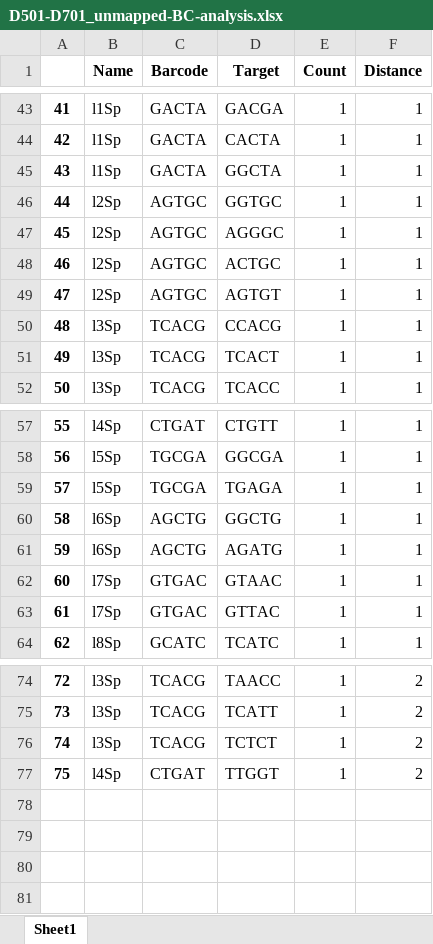
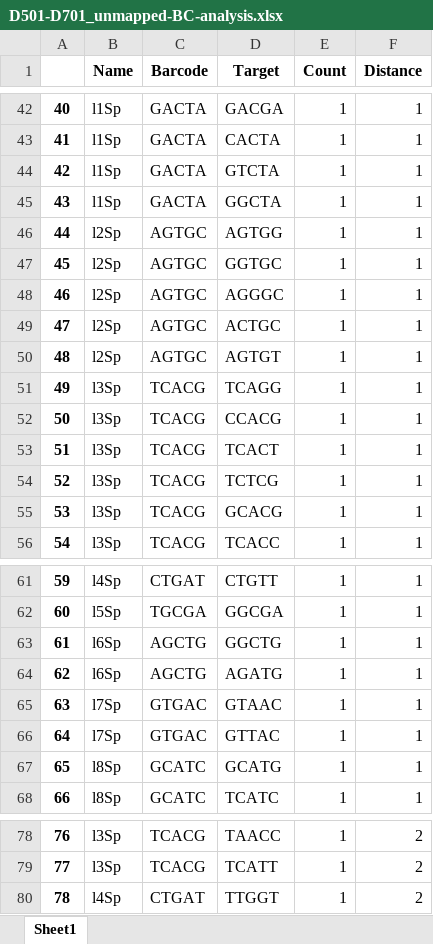
Before and after one commit to krdav/tRNA-charge-seq, an Excel workbook: projects/tRNAseq_third-gen/data/BC_split/BC_analysis/D501-D701_unmapped-BC-analysis.xlsx, sheet Sheet1, drawn as a sheet; only a part is shown, gaps mark what is left out; values as stored, in another font and other column widths than the file's, no borders; removed rows and columns are numbered as before the commit, all else as after; the diff covers the shown part only; the diff names each change by its address in the sheet, - before the commit and + after, or states it on an @@ line.

```diff
--- a/projects/tRNAseq_third-gen/data/BC_split/BC_analysis/D501-D701_unmapped-BC-analysis.xlsx (sheet Sheet1)
+++ b/projects/tRNAseq_third-gen/data/BC_split/BC_analysis/D501-D701_unmapped-BC-analysis.xlsx (sheet Sheet1)
@@ column A renumbered from row 15 down @@
+row 44: 42 | l1Sp | GACTA | GTCTA | 1 | 1
+row 46: 44 | l2Sp | AGTGC | AGTGG | 1 | 1
+row 51: 49 | l3Sp | TCACG | TCAGG | 1 | 1
+row 54: 52 | l3Sp | TCACG | TCTCG | 1 | 1
+row 55: 53 | l3Sp | TCACG | GCACG | 1 | 1
-row 59: 57 | l5Sp | TGCGA | TGAGA | 1 | 1
+row 67: 65 | l8Sp | GCATC | GCATG | 1 | 1
-row 76: 74 | l3Sp | TCACG | TCTCT | 1 | 2
```
Also changed, not shown: 3 added rows, 4 removed rows and 14 edited cells elsewhere in this sheet, projects/tRNAseq_third-gen/data/BC_split/BC_analysis/ALL_unmapped-BC-analysis.xlsx, projects/tRNAseq_third-gen/data/BC_split/BC_analysis/D501-D702_unmapped-BC-analysis.xlsx, 52 other files.
